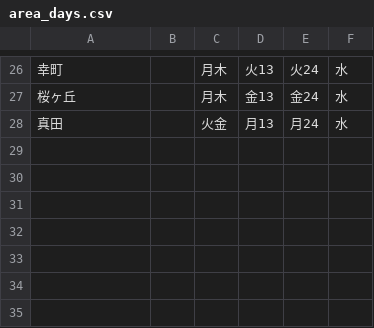
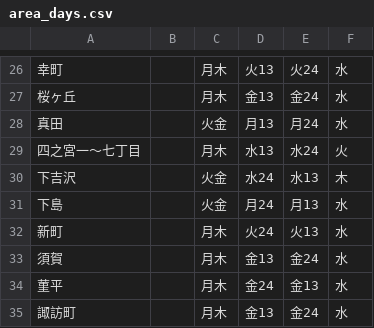
Before and after one commit to b3540/hiratuka-5374, a CSV file: data/area_days.csv, drawn as a sheet; only a part is shown, gaps mark what is left out; the diff names each change by its address in the sheet, - before the commit and + after, or states it on an @@ line.

Commit message:
Update area_days.csv

```diff
--- a/data/area_days.csv
+++ b/data/area_days.csv
+row 29: 四之宮一～七丁目 |  | 月木 | 水13 | 水24 | 火
+row 30: 下吉沢 |  | 火金 | 水24 | 水13 | 木
+row 31: 下島 |  | 火金 | 月24 | 月13 | 水
+row 32: 新町 |  | 月木 | 火24 | 火13 | 水
+row 33: 須賀 |  | 月木 | 金13 | 金24 | 水
+row 34: 菫平 |  | 月木 | 金24 | 金13 | 水
+row 35: 諏訪町 |  | 月木 | 金13 | 金24 | 水
```
